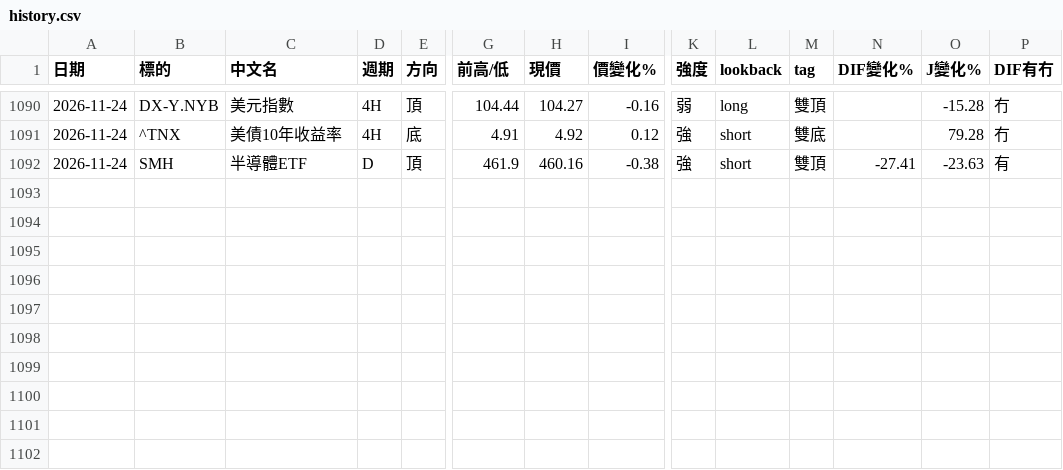
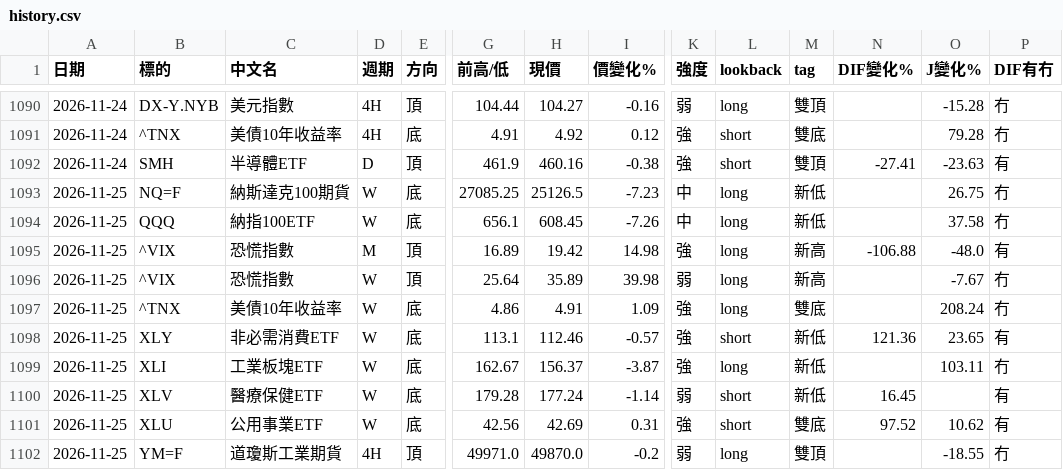
Before and after one commit to sector-div-rader/sector-div-radar, a CSV file: history.csv, drawn as a sheet; only a part is shown, gaps mark what is left out; rows hold the shown columns only; the diff names each change by its address in the sheet, - before the commit and + after, or states it on an @@ line.

```diff
--- a/history.csv
+++ b/history.csv
+row 1093: 2026-11-25 | NQ=F | 納斯達克100期貨 | W | 底 | 27085.25 | 25126.5 | -7.23 | 中 | long | 新低 |  | 26.75 | 冇
+row 1094: 2026-11-25 | QQQ | 納指100ETF | W | 底 | 656.1 | 608.45 | -7.26 | 中 | long | 新低 |  | 37.58 | 冇
+row 1095: 2026-11-25 | ^VIX | 恐慌指數 | M | 頂 | 16.89 | 19.42 | 14.98 | 強 | long | 新高 | -106.88 | -48.0 | 有
+row 1096: 2026-11-25 | ^VIX | 恐慌指數 | W | 頂 | 25.64 | 35.89 | 39.98 | 弱 | long | 新高 |  | -7.67 | 冇
+row 1097: 2026-11-25 | ^TNX | 美債10年收益率 | W | 底 | 4.86 | 4.91 | 1.09 | 強 | long | 雙底 |  | 208.24 | 冇
+row 1098: 2026-11-25 | XLY | 非必需消費ETF | W | 底 | 113.1 | 112.46 | -0.57 | 強 | short | 新低 | 121.36 | 23.65 | 有
+row 1099: 2026-11-25 | XLI | 工業板塊ETF | W | 底 | 162.67 | 156.37 | -3.87 | 強 | long | 新低 |  | 103.11 | 冇
+row 1100: 2026-11-25 | XLV | 醫療保健ETF | W | 底 | 179.28 | 177.24 | -1.14 | 弱 | short | 新低 | 16.45 |  | 有
+row 1101: 2026-11-25 | XLU | 公用事業ETF | W | 底 | 42.56 | 42.69 | 0.31 | 強 | short | 雙底 | 97.52 | 10.62 | 有
+row 1102: 2026-11-25 | YM=F | 道瓊斯工業期貨 | 4H | 頂 | 49971.0 | 49870.0 | -0.2 | 弱 | long | 雙頂 |  | -18.55 | 冇
```
Also changed, not shown: 2 other files.
